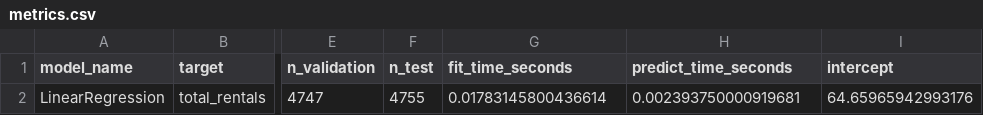
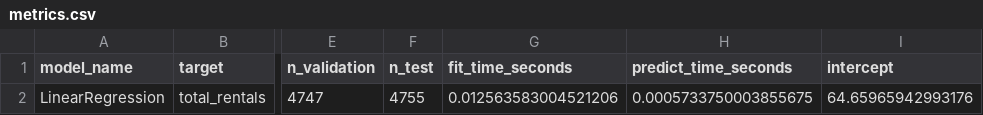
Before and after one commit to lordbavaria13/bike_rental, a CSV file: modelling/01_linear_regression/results/metrics.csv, drawn as a sheet; only a part is shown, gaps mark what is left out; the diff names each change by its address in the sheet, - before the commit and + after, or states it on an @@ line.

```diff
--- a/modelling/01_linear_regression/results/metrics.csv
+++ b/modelling/01_linear_regression/results/metrics.csv
-G2 (fit_time_seconds): 0.01783145800436614
+G2 (fit_time_seconds): 0.012563583004521206
-H2 (predict_time_seconds): 0.002393750000919681
+H2 (predict_time_seconds): 0.0005733750003855675
```
Also changed, not shown: modelling/05_knn_regressor/results/metrics.csv, modelling/06_random_forest/results/hyperparameter_search.csv, 34 other files.
